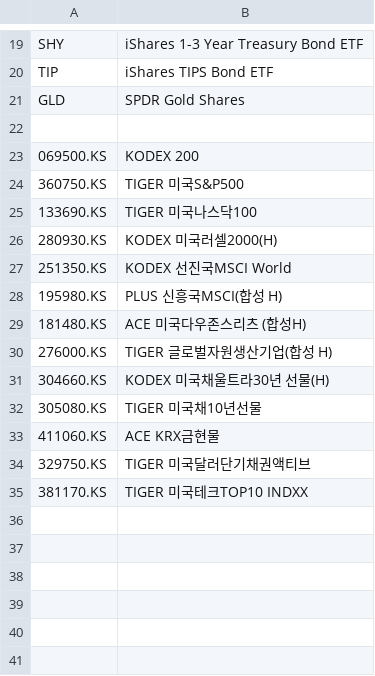
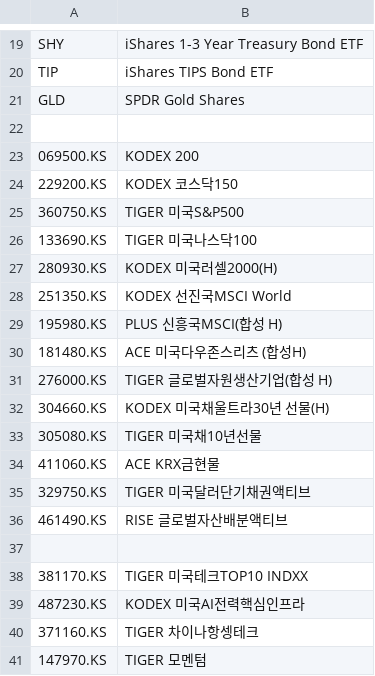
Before and after one commit to hplybusyps-oss/Quantest_v10, a CSV file: Stock_list.csv, drawn as a sheet; only a part is shown, gaps mark what is left out.

Commit message:
Update Stock_list.csv

```diff
--- a/Stock_list.csv
+++ b/Stock_list.csv
@@ -23,2 +23,3 @@ GLD,SPDR Gold Shares
 069500.KS,KODEX 200
+229200.KS,KODEX 코스닥150
 360750.KS,TIGER 미국S&P500
@@ -34,2 +35,7 @@ GLD,SPDR Gold Shares
 329750.KS,TIGER 미국달러단기채권액티브
+461490.KS,RISE 글로벌자산배분액티브
+
 381170.KS,TIGER 미국테크TOP10 INDXX
+487230.KS,KODEX 미국AI전력핵심인프라
+371160.KS,TIGER 차이나항셍테크
+147970.KS,TIGER 모멘텀
```
